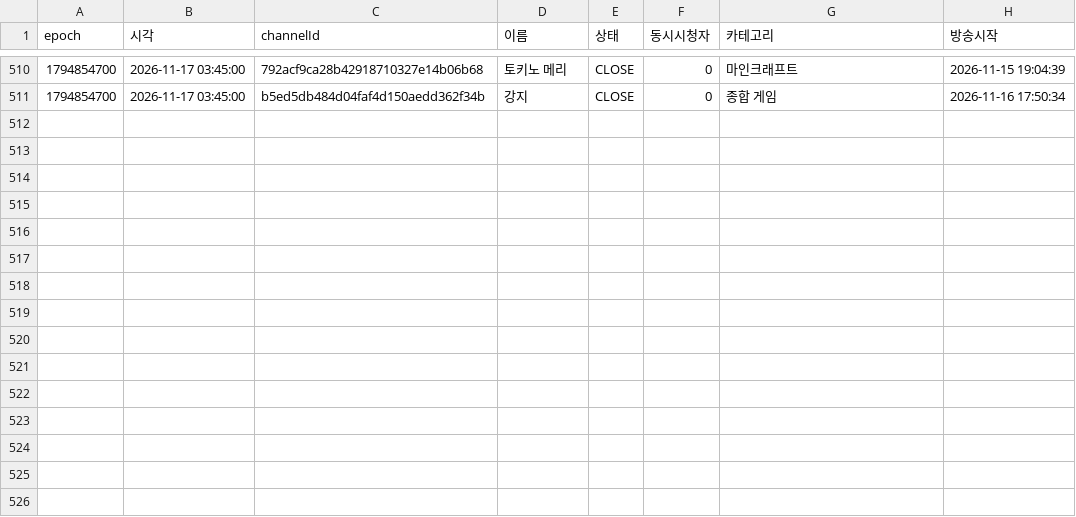
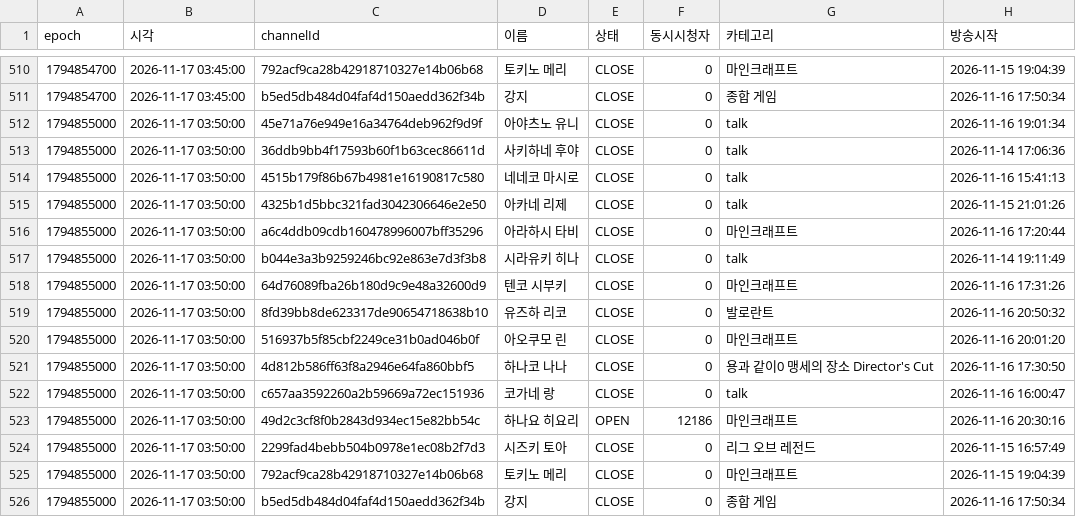
Before and after one commit to uyong4606-web/stellive-viewers, a CSV file: data/raw/2026-11-17.csv, drawn as a sheet; only a part is shown, gaps mark what is left out; the diff names each change by its address in the sheet, - before the commit and + after, or states it on an @@ line.

```diff
--- a/data/raw/2026-11-17.csv
+++ b/data/raw/2026-11-17.csv
+row 512: 1794855000 | 2026-11-17 03:50:00 | 45e71a76e949e16a34764deb962f9d9f | 아야츠노 유니 | CLOSE | 0 | talk | 2026-11-16 19:01:34
+row 513: 1794855000 | 2026-11-17 03:50:00 | 36ddb9bb4f17593b60f1b63cec86611d | 사키하네 후야 | CLOSE | 0 | talk | 2026-11-14 17:06:36
+row 514: 1794855000 | 2026-11-17 03:50:00 | 4515b179f86b67b4981e16190817c580 | 네네코 마시로 | CLOSE | 0 | talk | 2026-11-16 15:41:13
+row 515: 1794855000 | 2026-11-17 03:50:00 | 4325b1d5bbc321fad3042306646e2e50 | 아카네 리제 | CLOSE | 0 | talk | 2026-11-15 21:01:26
+row 516: 1794855000 | 2026-11-17 03:50:00 | a6c4ddb09cdb160478996007bff35296 | 아라하시 타비 | CLOSE | 0 | 마인크래프트 | 2026-11-16 17:20:44
+row 517: 1794855000 | 2026-11-17 03:50:00 | b044e3a3b9259246bc92e863e7d3f3b8 | 시라유키 히나 | CLOSE | 0 | talk | 2026-11-14 19:11:49
+row 518: 1794855000 | 2026-11-17 03:50:00 | 64d76089fba26b180d9c9e48a32600d9 | 텐코 시부키 | CLOSE | 0 | 마인크래프트 | 2026-11-16 17:31:26
+row 519: 1794855000 | 2026-11-17 03:50:00 | 8fd39bb8de623317de90654718638b10 | 유즈하 리코 | CLOSE | 0 | 발로란트 | 2026-11-16 20:50:32
+row 520: 1794855000 | 2026-11-17 03:50:00 | 516937b5f85cbf2249ce31b0ad046b0f | 아오쿠모 린 | CLOSE | 0 | 마인크래프트 | 2026-11-16 20:01:20
+row 521: 1794855000 | 2026-11-17 03:50:00 | 4d812b586ff63f8a2946e64fa860bbf5 | 하나코 나나 | CLOSE | 0 | 용과 같이0 맹세의 장소 Director's Cut | 2026-11-16 17:30:50
+row 522: 1794855000 | 2026-11-17 03:50:00 | c657aa3592260a2b59669a72ec151936 | 코가네 랑 | CLOSE | 0 | talk | 2026-11-16 16:00:47
+row 523: 1794855000 | 2026-11-17 03:50:00 | 49d2c3cf8f0b2843d934ec15e82bb54c | 하나요 히요리 | OPEN | 12186 | 마인크래프트 | 2026-11-16 20:30:16
+row 524: 1794855000 | 2026-11-17 03:50:00 | 2299fad4bebb504b0978e1ec08b2f7d3 | 시즈키 토아 | CLOSE | 0 | 리그 오브 레전드 | 2026-11-15 16:57:49
+row 525: 1794855000 | 2026-11-17 03:50:00 | 792acf9ca28b42918710327e14b06b68 | 토키노 메리 | CLOSE | 0 | 마인크래프트 | 2026-11-15 19:04:39
+row 526: 1794855000 | 2026-11-17 03:50:00 | b5ed5db484d04faf4d150aedd362f34b | 강지 | CLOSE | 0 | 종합 게임 | 2026-11-16 17:50:34
```
